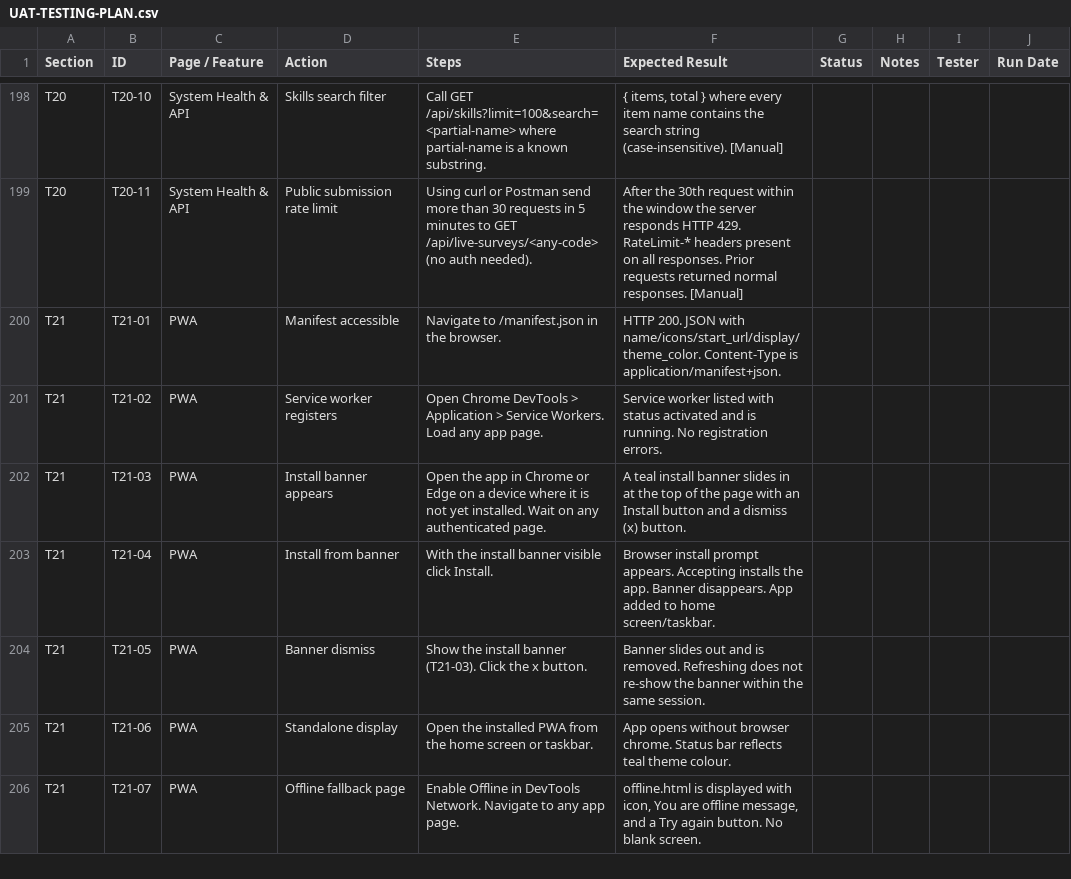
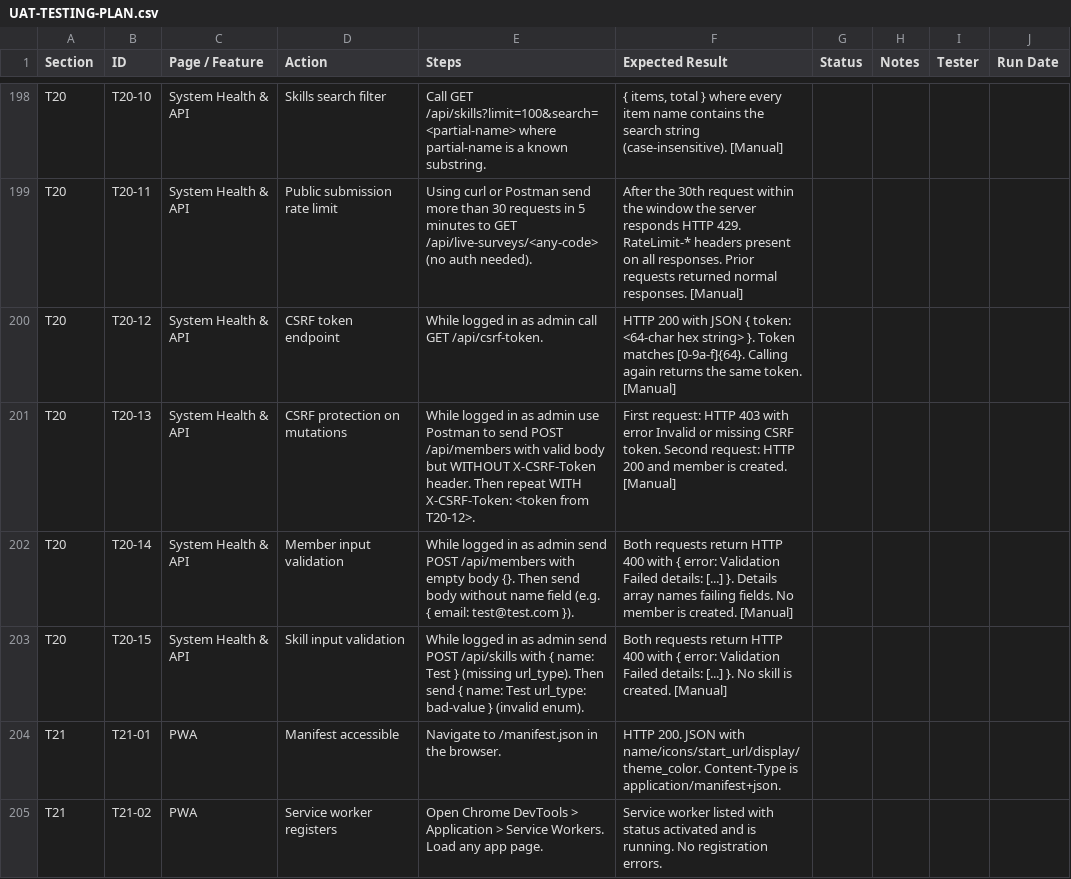
Before and after one commit to dassige/OSM, a CSV file: UAT-TESTING-PLAN.csv, drawn as a sheet; only a part is shown, gaps mark what is left out; the shorter side is filled out with more unchanged rows; the diff names each change by its address in the sheet, - before the commit and + after, or states it on an @@ line.

Commit message:
feat: implement CSRF protection and input validation for members and skills; update middleware, routes, and tests - 3.2.6

```diff
--- a/UAT-TESTING-PLAN.csv
+++ b/UAT-TESTING-PLAN.csv
+row 200: T20 | T20-12 | System Health & API | CSRF token endpoint | While logged in as admin call GET /api/csrf-token. | HTTP 200 with JSON { token: <64-char hex string> }. Token matches [0-9a-f]{64}. Calling again returns the same token. [Manual]
+row 201: T20 | T20-13 | System Health & API | CSRF protection on mutations | While logged in as admin use Postman to send POST /api/members with valid body but WITHOUT X-CSRF-Token header. Then repeat WITH X-CSRF-Token: <token from T20-12>. | First request: HTTP 403 with error Invalid or missing CSRF token. Second request: HTTP 200 and member is created. [Manual]
+row 202: T20 | T20-14 | System Health & API | Member input validation | While logged in as admin send POST /api/members with empty body {}. Then send body without name field (e.g. { email: test@test.com }). | Both requests return HTTP 400 with { error: Validation Failed details: [...] }. Details array names failing fields. No member is created. [Manual]
+row 203: T20 | T20-15 | System Health & API | Skill input validation | While logged in as admin send POST /api/skills with { name: Test } (missing url_type). Then send { name: Test url_type: bad-value } (invalid enum). | Both requests return HTTP 400 with { error: Validation Failed details: [...] }. No skill is created. [Manual]
```
Also changed, not shown: 17 other files.
